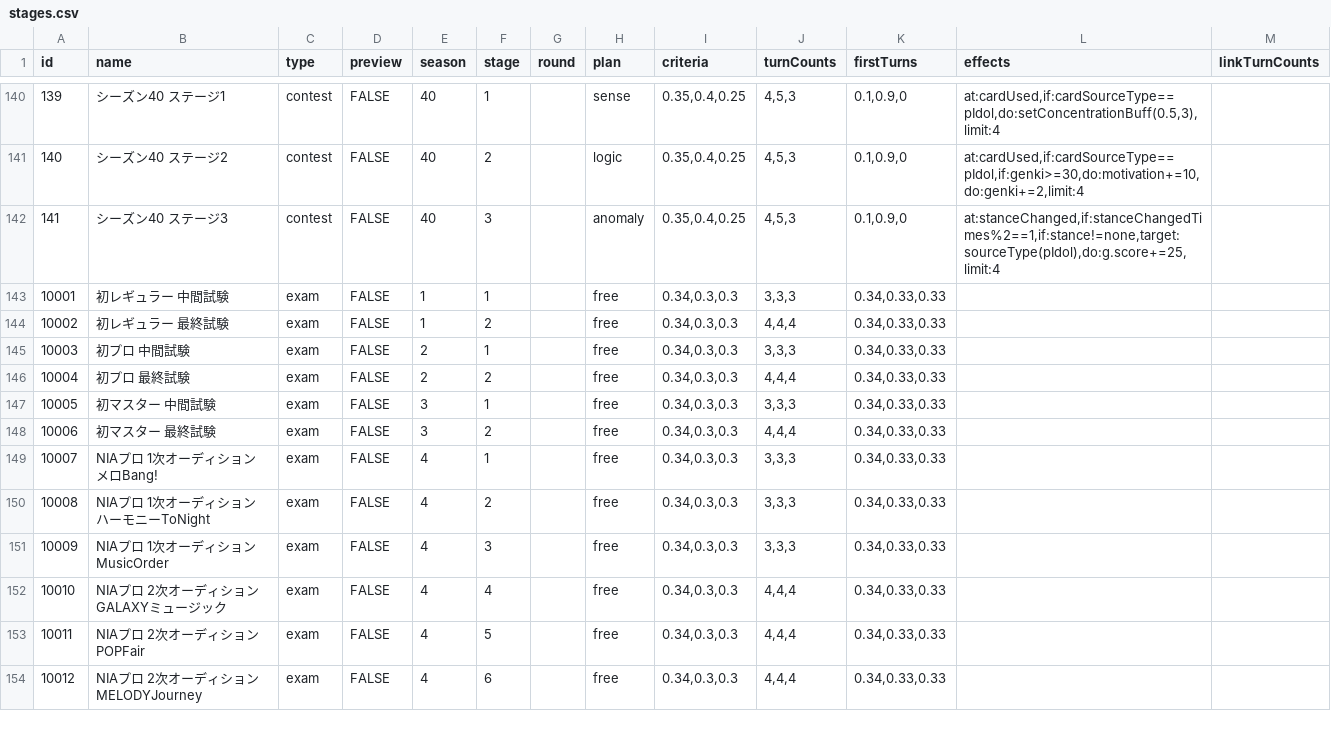
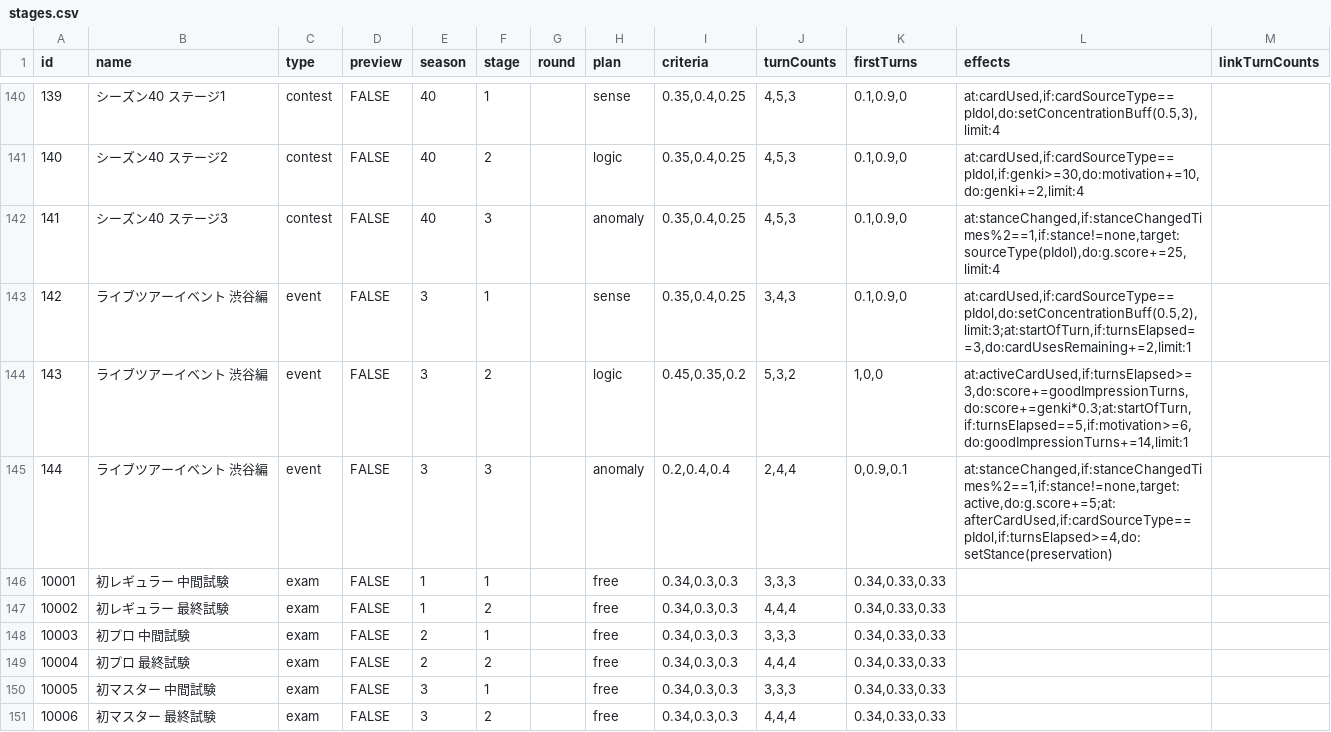
Before and after one commit to unoeins/gakumas-tools, a CSV file: packages/gakumas-data/csv/stages.csv, drawn as a sheet; only a part is shown, gaps mark what is left out; the shorter side is filled out with more unchanged rows; the diff names each change by its address in the sheet, - before the commit and + after, or states it on an @@ line.

```diff
--- a/packages/gakumas-data/csv/stages.csv
+++ b/packages/gakumas-data/csv/stages.csv
+row 143: 142 | ライブツアーイベント 渋谷編 | event | FALSE | 3 | 1 |  | sense | 0.35,0.4,0.25 | 3,4,3 | 0.1,0.9,0 | at:cardUsed,if:cardSourceType==pIdol,do:setConcentrationBuff(0.5,2),limit:3;at:startOfTurn,if:turnsElapsed==3,do:cardUsesRemaining+=2,limit:1
+row 144: 143 | ライブツアーイベント 渋谷編 | event | FALSE | 3 | 2 |  | logic | 0.45,0.35,0.2 | 5,3,2 | 1,0,0 | at:activeCardUsed,if:turnsElapsed>=3,do:score+=goodImpressionTurns,do:score+=genki*0.3;at:startOfTurn,if:turnsElapsed==5,if:motivation>=6,do:goodImpressionTurns+=14,limit:1
+row 145: 144 | ライブツアーイベント 渋谷編 | event | FALSE | 3 | 3 |  | anomaly | 0.2,0.4,0.4 | 2,4,4 | 0,0.9,0.1 | at:stanceChanged,if:stanceChangedTimes%2==1,if:stance!=none,target:active,do:g.score+=5;at:afterCardUsed,if:cardSourceType==pIdol,if:turnsElapsed>=4,do:setStance(preservation)
```
Also changed, not shown: packages/gakumas-data/csv/p_items.csv, packages/gakumas-data/csv/skill_cards.csv, 16 other files.
